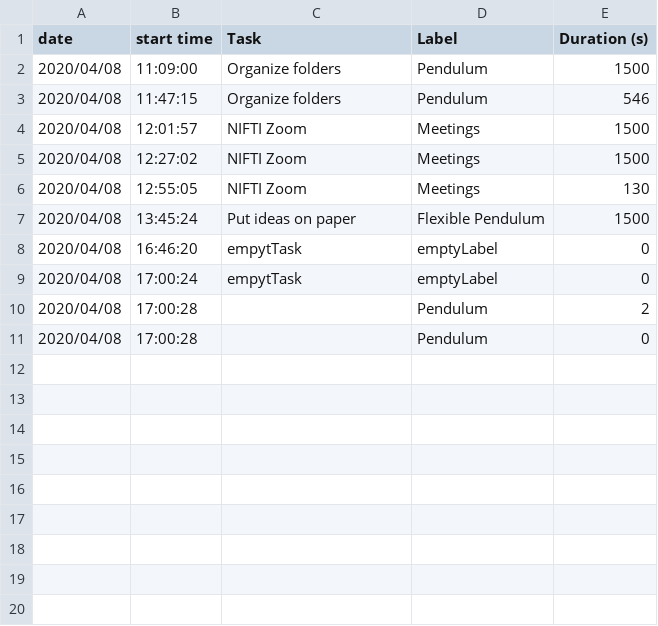
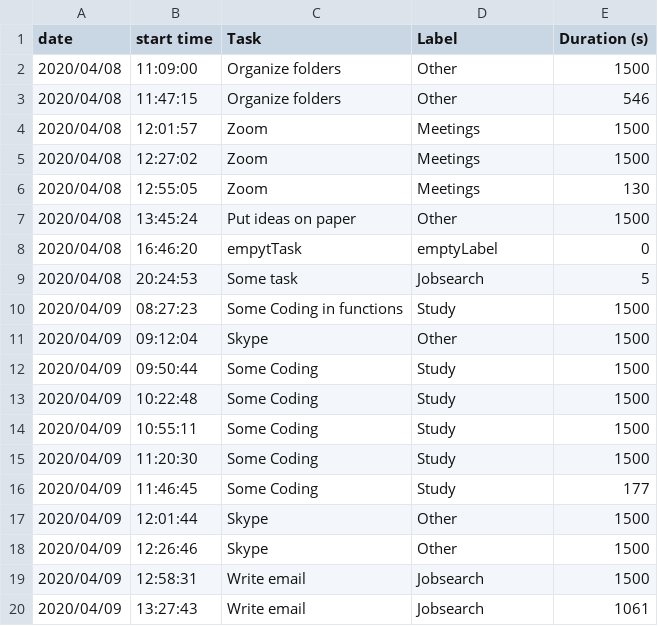
Before and after one commit to tlmohren/Task_timer, a CSV file: log_files/taskLog_2020_04_06.csv, drawn as a sheet.

```diff
--- a/log_files/taskLog_2020_04_06.csv
+++ b/log_files/taskLog_2020_04_06.csv
@@ -1,11 +1,20 @@
 date,start time,Task,Label,Duration (s)
-2020/04/08,11:09:00,Organize folders,Pendulum,1500
-2020/04/08,11:47:15,Organize folders,Pendulum,546
-2020/04/08,12:01:57,NIFTI Zoom,Meetings,1500
-2020/04/08,12:27:02,NIFTI Zoom,Meetings,1500
-2020/04/08,12:55:05,NIFTI Zoom,Meetings,130
-2020/04/08,13:45:24,Put ideas on paper,Flexible Pendulum,1500
+2020/04/08,11:09:00,Organize folders,Other,1500
+2020/04/08,11:47:15,Organize folders,Other,546
+2020/04/08,12:01:57,Zoom,Meetings,1500
+2020/04/08,12:27:02,Zoom,Meetings,1500
+2020/04/08,12:55:05,Zoom,Meetings,130
+2020/04/08,13:45:24,Put ideas on paper,Other,1500
 2020/04/08,16:46:20,empytTask,emptyLabel,0
-2020/04/08,17:00:24,empytTask,emptyLabel,0
-2020/04/08,17:00:28,,Pendulum,2
-2020/04/08,17:00:28,,Pendulum,0
+2020/04/08,20:24:53,Some task,Jobsearch,5
+2020/04/09,08:27:23,Some Coding in functions,Study,1500
+2020/04/09,09:12:04,Skype,Other,1500
+2020/04/09,09:50:44,Some Coding,Study,1500
+2020/04/09,10:22:48,Some Coding,Study,1500
+2020/04/09,10:55:11,Some Coding,Study,1500
+2020/04/09,11:20:30,Some Coding,Study,1500
+2020/04/09,11:46:45,Some Coding,Study,177
+2020/04/09,12:01:44,Skype ,Other,1500
+2020/04/09,12:26:46,Skype ,Other,1500
+2020/04/09,12:58:31,Write email,Jobsearch,1500
+2020/04/09,13:27:43,Write email,Jobsearch,1061
```
Also changed, not shown: 5 other files.
